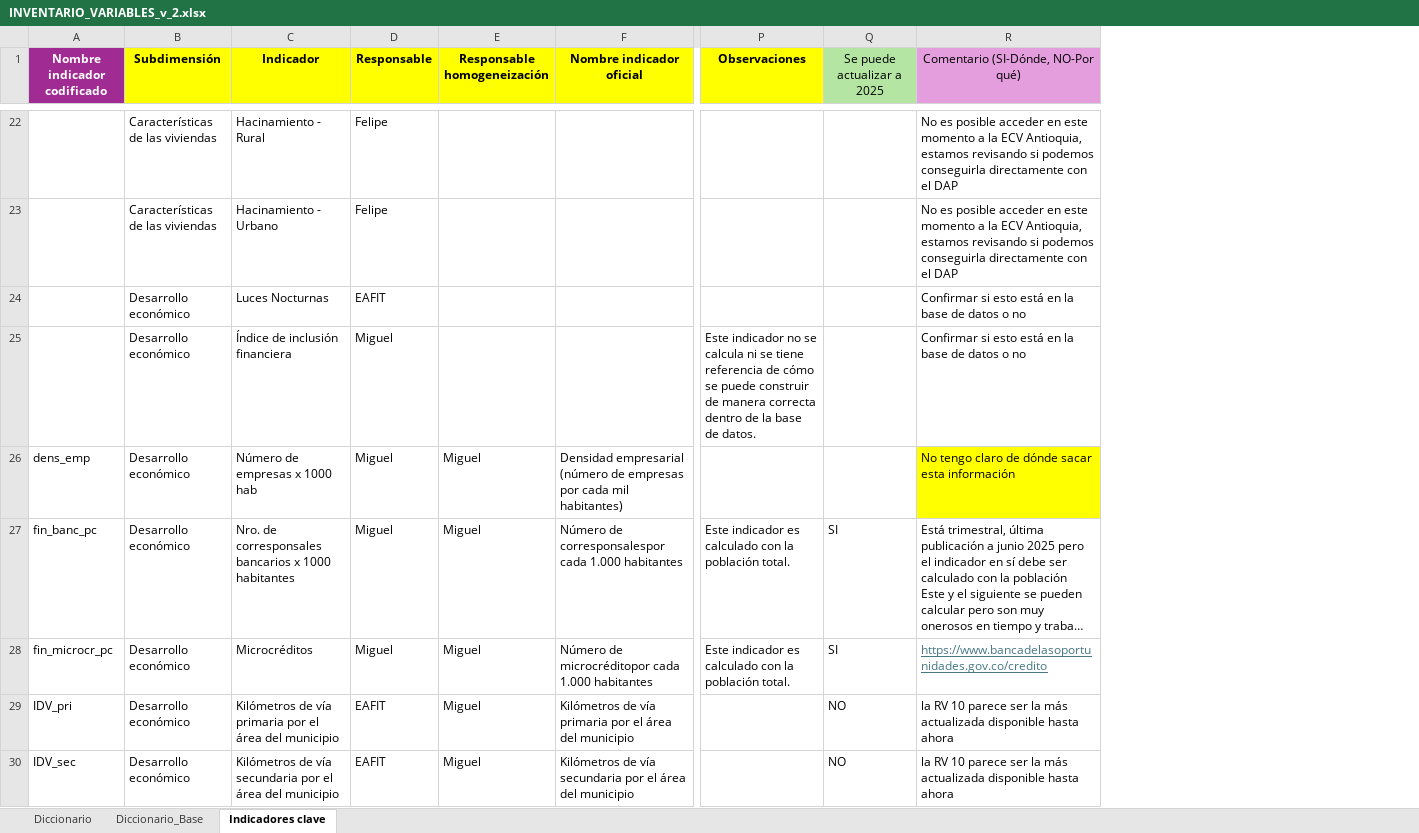
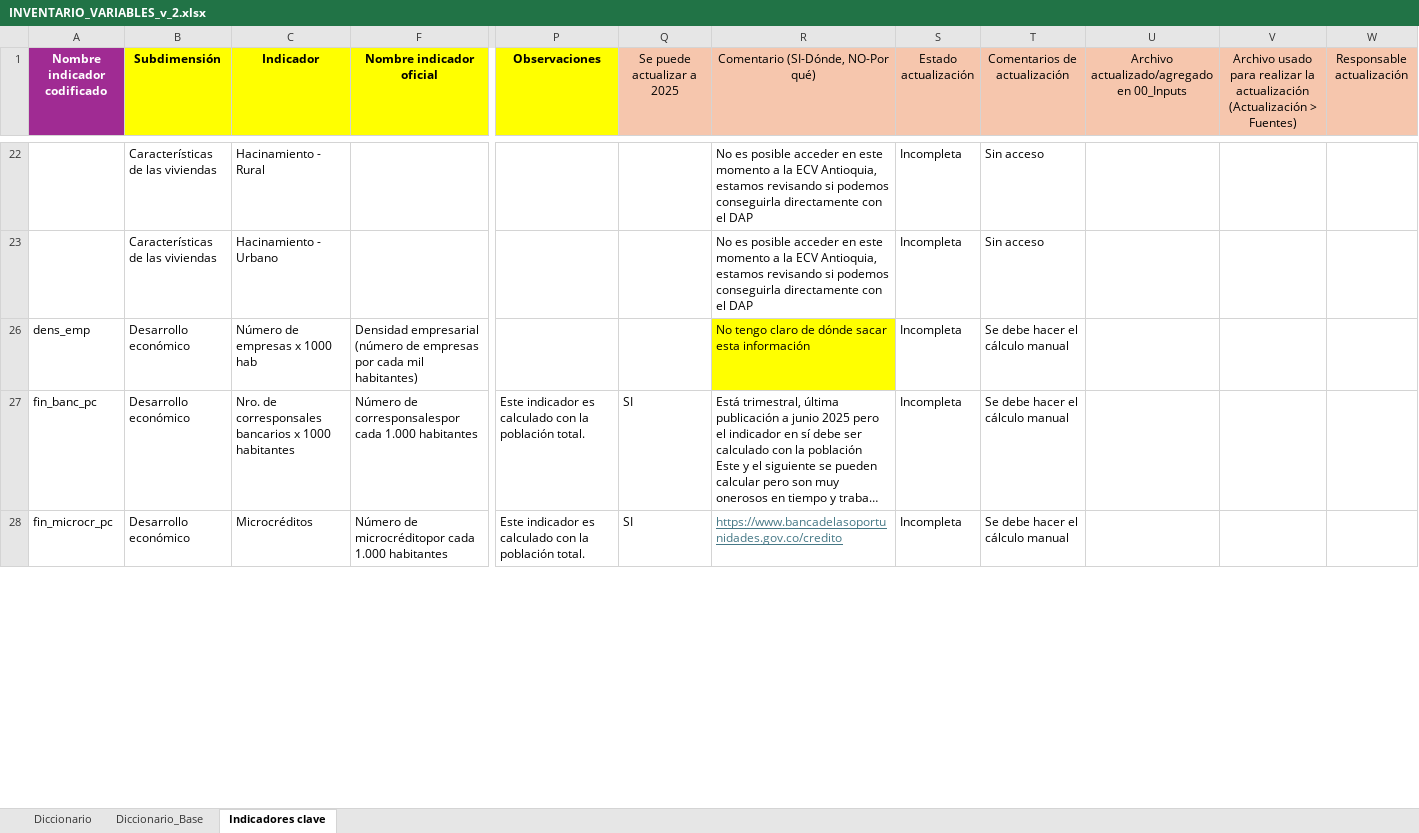
Before and after one commit to TheMrEstrada/Proyecto-Provincias, an Excel workbook: 01_Data/00_Inputs/INVENTARIO_VARIABLES_v_2.xlsx, sheet Indicadores clave, drawn as a sheet; only a part is shown, gaps mark what is left out; long unchanged cells end in …; values as stored, in another font and other column widths than the file's, no borders; conditional formats not drawn; removed rows and columns are numbered as before the commit, all else as after; rows hold the shown columns only; the diff covers the shown part only; the diff names each change by its address in the sheet, - before the commit and + after, or states it on an @@ line.

```diff
--- a/01_Data/00_Inputs/INVENTARIO_VARIABLES_v_2.xlsx (sheet Indicadores clave)
+++ b/01_Data/00_Inputs/INVENTARIO_VARIABLES_v_2.xlsx (sheet Indicadores clave)
@@ column D (Responsable) hidden, rows 22-23: Felipe | Felipe; rows 26-28: all Miguel @@
@@ column E (Responsable homogeneización) hidden, rows 26-28: all Miguel @@
+column S (Estado actualización), rows 22-28: all Incompleta
+column T (Comentarios de actualización), rows 22-28: Sin acceso | Sin acceso | Se debe hacer el cálculo manual | Se debe hacer el cálculo manual | Se debe hacer el cálculo manual
+column U, row 1: Archivo actualizado/agregado en 00_Inputs
+column V, row 1: Archivo usado para realizar la actualización (Actualización > Fuentes)
+column W (Responsable actualización), empty
-Q1 fill: #B4E5A2
+Q1 fill: #F6C6AD
-R1 fill: #E59EDD
+R1 fill: #F6C6AD
-row 24:  | Desarrollo económico | Luces Nocturnas | EAFIT |  |  |  |  | Confirmar si esto está en la base de datos o no
-row 25:  | Desarrollo económico | Índice de inclusión financiera | Miguel |  |  | Este indicador no se calcula ni se tiene referencia de cómo se puede construir de manera correcta dentro de la base de datos. |  | Confirmar si esto está en la base de datos o no
-row 29: IDV_pri | Desarrollo económico | Kilómetros de vía primaria por el área del municipio | EAFIT | Miguel | Kilómetros de vía primaria por el área del municipio |  | NO | la RV 10 parece ser la más actualizada disponible hasta ahora
-row 30: IDV_sec | Desarrollo económico | Kilómetros de vía secundaria por el área del municipio | EAFIT | Miguel | Kilómetros de vía secundaria por el área del municipio |  | NO | la RV 10 parece ser la más actualizada disponible hasta ahora
```
Also changed, not shown: 119 removed rows, 21 edited cells and cell formats elsewhere in this sheet, hidden cells, 01_Data/00_Inputs/DATALAKE GESTION PUBLICA.xlsx, 01_Data/00_Inputs/NATALIDAD.xlsx, 17 other files.
